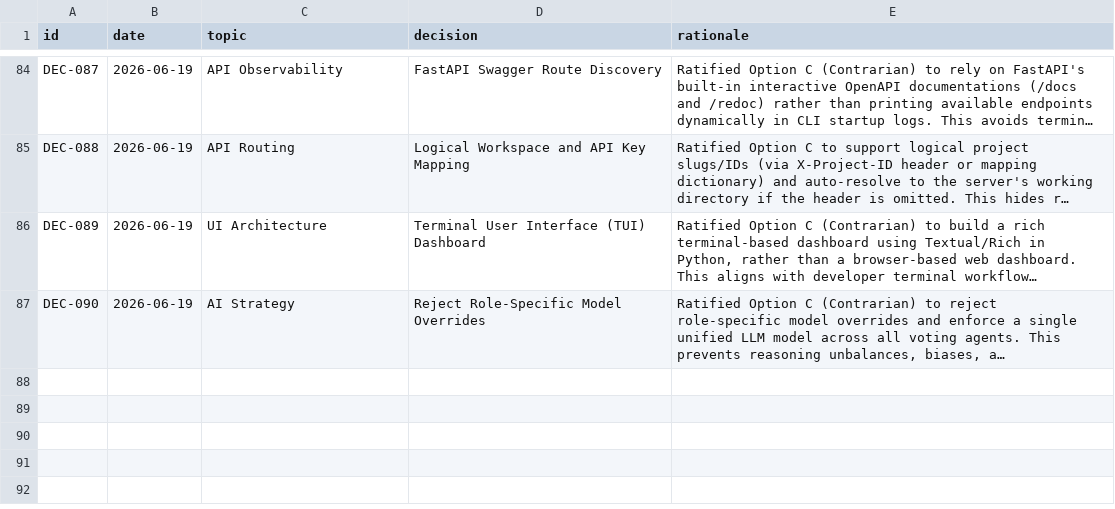
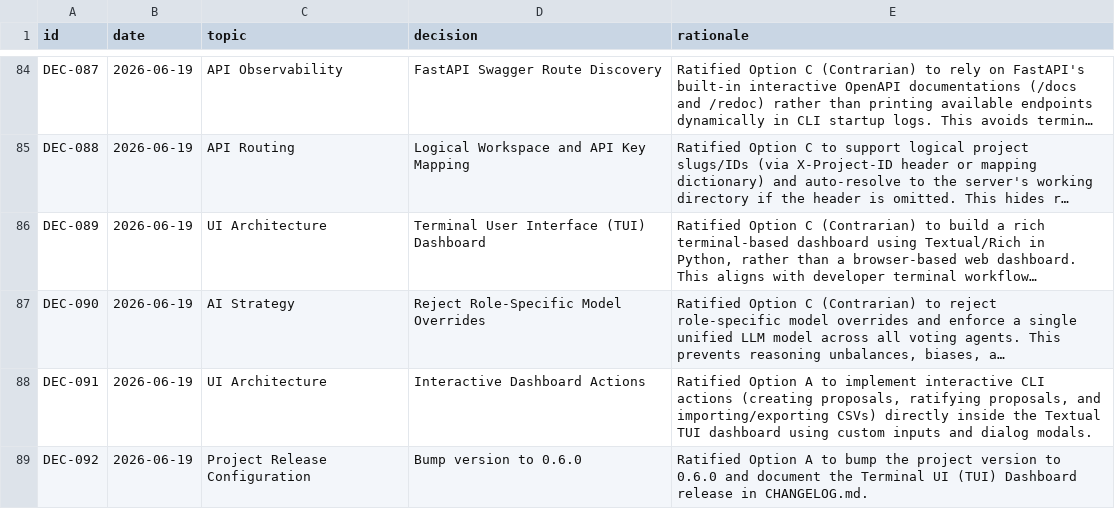
Before and after one commit to suli-g/council-manager, a CSV file: .agents/decisions.csv, drawn as a sheet; only a part is shown, gaps mark what is left out; long unchanged cells end in …; the diff names each change by its address in the sheet, - before the commit and + after, or states it on an @@ line.

```diff
--- a/.agents/decisions.csv
+++ b/.agents/decisions.csv
+row 88: DEC-091 | 2026-06-19 | UI Architecture | Interactive Dashboard Actions | Ratified Option A to implement interactive CLI actions (creating proposals, ratifying proposals, and importing/exporting CSVs) directly inside the Textual TUI dashboard using custom inputs and dialog modals.
+row 89: DEC-092 | 2026-06-19 | Project Release Configuration | Bump version to 0.6.0 | Ratified Option A to bump the project version to 0.6.0 and document the Terminal UI (TUI) Dashboard release in CHANGELOG.md.
```
Also changed, not shown: .agents/alternatives.csv, .agents/audits.csv, 8 other files.
